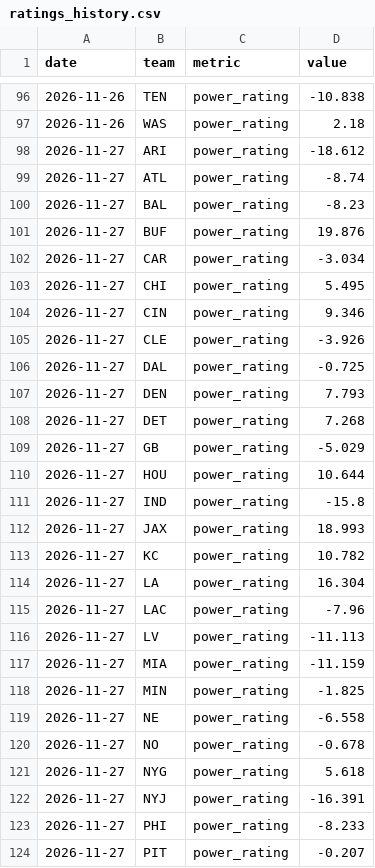
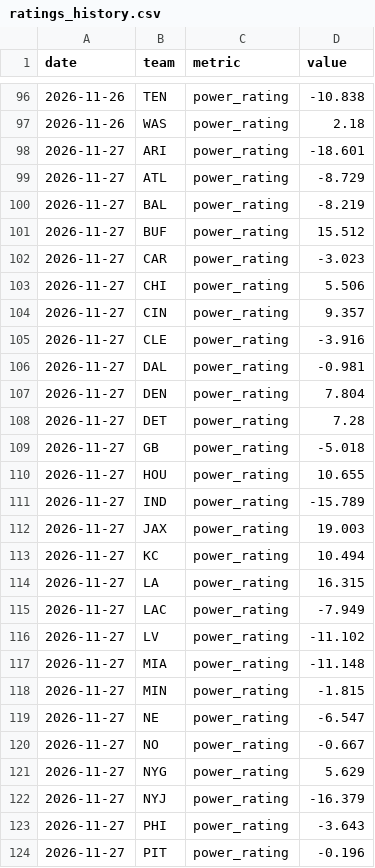
Before and after one commit to kailot-harris/front-office, a CSV file: data/history/ratings_history.csv, drawn as a sheet; only a part is shown, gaps mark what is left out; the diff covers the shown part only.

```diff
--- a/data/history/ratings_history.csv
+++ b/data/history/ratings_history.csv
@@ -97,28 +97,28 @@ date,team,metric,value
 2026-11-26,WAS,power_rating,2.18
-2026-11-27,ARI,power_rating,-18.612
-2026-11-27,ATL,power_rating,-8.74
-2026-11-27,BAL,power_rating,-8.23
-2026-11-27,BUF,power_rating,19.876
-2026-11-27,CAR,power_rating,-3.034
-2026-11-27,CHI,power_rating,5.495
-2026-11-27,CIN,power_rating,9.346
-2026-11-27,CLE,power_rating,-3.926
-2026-11-27,DAL,power_rating,-0.725
-2026-11-27,DEN,power_rating,7.793
-2026-11-27,DET,power_rating,7.268
-2026-11-27,GB,power_rating,-5.029
-2026-11-27,HOU,power_rating,10.644
-2026-11-27,IND,power_rating,-15.8
-2026-11-27,JAX,power_rating,18.993
-2026-11-27,KC,power_rating,10.782
-2026-11-27,LA,power_rating,16.304
-2026-11-27,LAC,power_rating,-7.96
-2026-11-27,LV,power_rating,-11.113
-2026-11-27,MIA,power_rating,-11.159
-2026-11-27,MIN,power_rating,-1.825
-2026-11-27,NE,power_rating,-6.558
-2026-11-27,NO,power_rating,-0.678
-2026-11-27,NYG,power_rating,5.618
-2026-11-27,NYJ,power_rating,-16.391
-2026-11-27,PHI,power_rating,-8.233
-2026-11-27,PIT,power_rating,-0.207
+2026-11-27,ARI,power_rating,-18.601
+2026-11-27,ATL,power_rating,-8.729
+2026-11-27,BAL,power_rating,-8.219
+2026-11-27,BUF,power_rating,15.512
+2026-11-27,CAR,power_rating,-3.023
+2026-11-27,CHI,power_rating,5.506
+2026-11-27,CIN,power_rating,9.357
+2026-11-27,CLE,power_rating,-3.916
+2026-11-27,DAL,power_rating,-0.981
+2026-11-27,DEN,power_rating,7.804
+2026-11-27,DET,power_rating,7.28
+2026-11-27,GB,power_rating,-5.018
+2026-11-27,HOU,power_rating,10.655
+2026-11-27,IND,power_rating,-15.789
+2026-11-27,JAX,power_rating,19.003
+2026-11-27,KC,power_rating,10.494
+2026-11-27,LA,power_rating,16.315
+2026-11-27,LAC,power_rating,-7.949
+2026-11-27,LV,power_rating,-11.102
+2026-11-27,MIA,power_rating,-11.148
+2026-11-27,MIN,power_rating,-1.815
+2026-11-27,NE,power_rating,-6.547
+2026-11-27,NO,power_rating,-0.667
+2026-11-27,NYG,power_rating,5.629
+2026-11-27,NYJ,power_rating,-16.379
+2026-11-27,PHI,power_rating,-3.643
+2026-11-27,PIT,power_rating,-0.196
```
Also changed, not shown: 5 edited cells elsewhere in this file, 31 other files.
